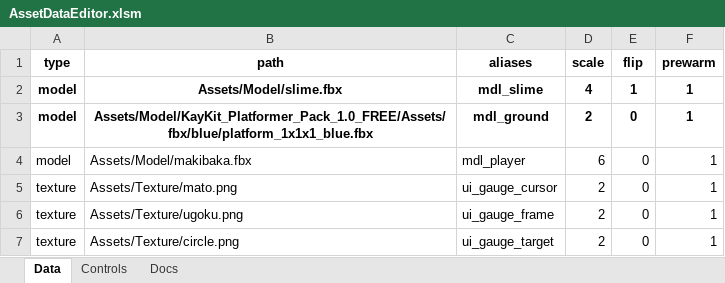
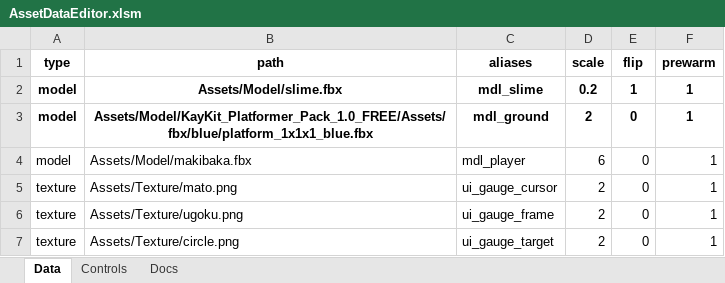
Before and after one commit to NokoPro/HEW-2025, an Excel workbook: Tool/AssetDataEditor.xlsm, sheet Data, drawn as a sheet; values as stored, in another font and other column widths than the file's, no borders; conditional formats and table styles not drawn; the diff names each change by its address in the sheet, - before the commit and + after, or states it on an @@ line.

```diff
--- a/Tool/AssetDataEditor.xlsm (sheet Data)
+++ b/Tool/AssetDataEditor.xlsm (sheet Data)
-D2 (scale): 4
+D2 (scale): 0.2
```
Also changed, not shown: sheet Controls, 41 other files.
